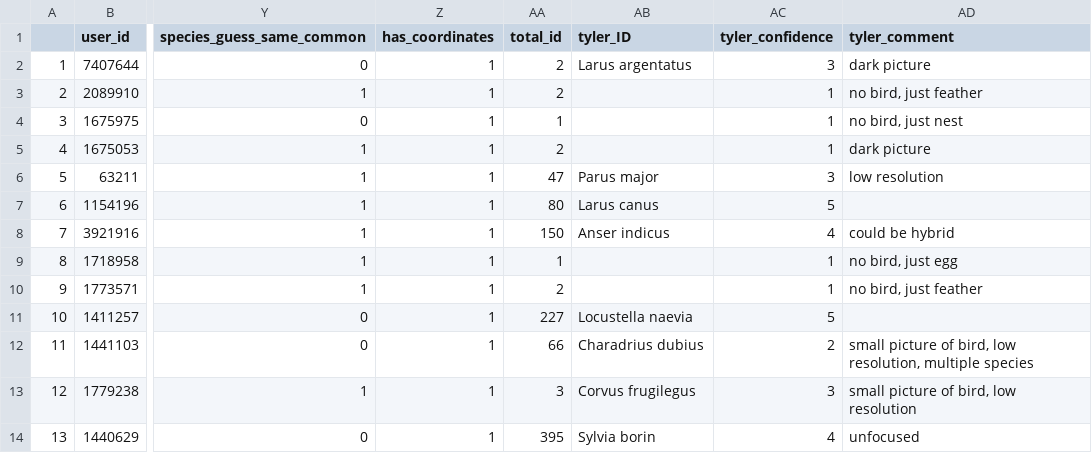
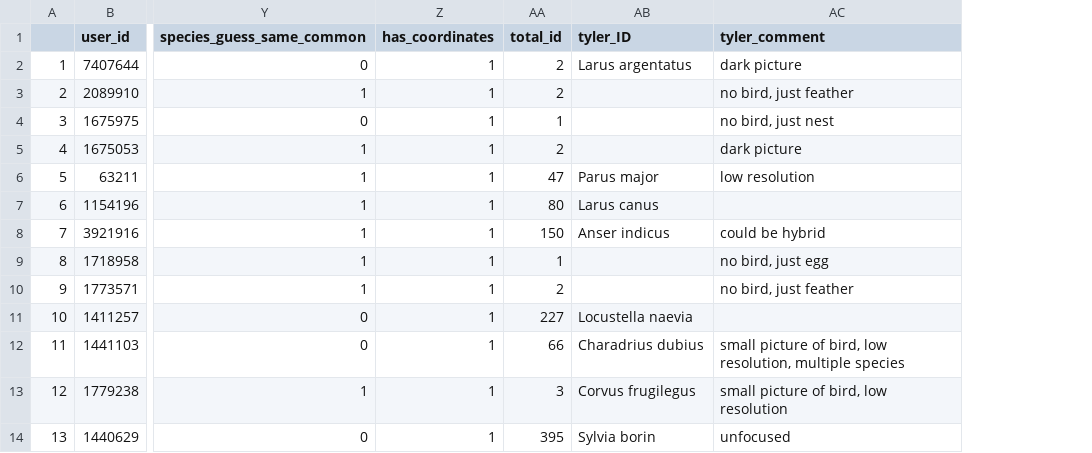
Before and after one commit to 123-Tyler/miniproject_tyler_christian, a CSV file: sample_data_with_comments.csv, drawn as a sheet; only a part is shown, gaps mark what is left out; the diff names each change by its address in the sheet, - before the commit and + after, or states it on an @@ line.

```diff
--- a/sample_data_with_comments.csv
+++ b/sample_data_with_comments.csv
-column AC (tyler_confidence), rows 2-14: 3 | 1 | 1 | 1 | 3 | 5 | 4 | 1 | 1 | 5 | 2 | 3 | 4
```
Also changed, not shown: 7 other files.
